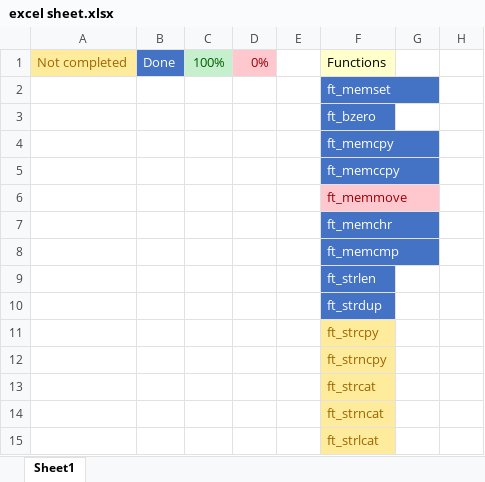
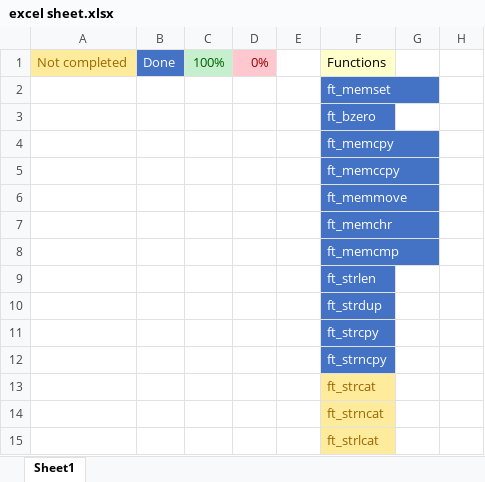
Before and after one commit to andrebtw/libft, an Excel workbook: excel sheet.xlsx, sheet Sheet1, drawn as a sheet; only a part is shown; values as stored, in another font and other column widths than the file's, no borders; the diff names each change by its address in the sheet, - before the commit and + after, or states it on an @@ line.

```diff
--- a/excel sheet.xlsx (sheet Sheet1)
+++ b/excel sheet.xlsx (sheet Sheet1)
@@ F6 fill: #FFC7CE → #4472C4, text colour: #9C0006 → #FFFFFF @@
@@ F11:F12 fill: #FFEB9C → #4472C4, text colour: #9C6500 → #FFFFFF @@
```
Also changed, not shown: 2 other files.
